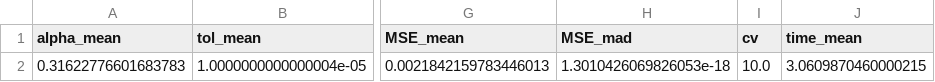
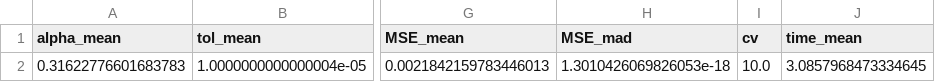
Before and after one commit to Edgar-La/Machine_Learning_2, a CSV file: SVR_metrics/metrics_datasets/Lasso_pyrim_metrics_Optim.csv, drawn as a sheet; only a part is shown, gaps mark what is left out; the diff names each change by its address in the sheet, - before the commit and + after, or states it on an @@ line.

```diff
--- a/SVR_metrics/metrics_datasets/Lasso_pyrim_metrics_Optim.csv
+++ b/SVR_metrics/metrics_datasets/Lasso_pyrim_metrics_Optim.csv
-J2 (time_mean): 3.0609870460000215
+J2 (time_mean): 3.0857968473334645
```
Also changed, not shown: SVR_metrics/metrics_datasets/Lasso_housing_metrics.csv, SVR_metrics/metrics_datasets/Lasso_housing_metrics_Optim.csv, 2 other files.
